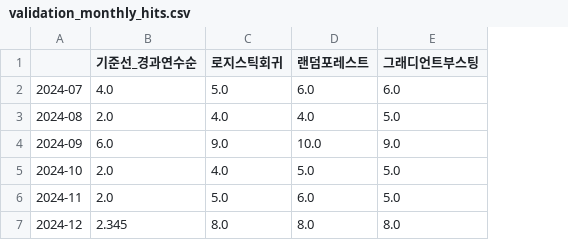
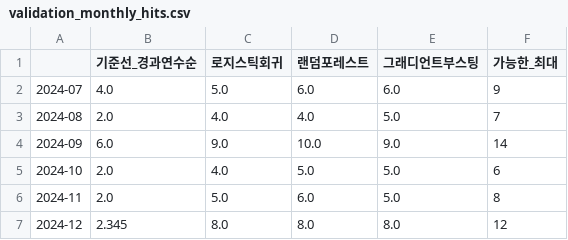
Before and after one commit to skyco14-coder/sky_app, a CSV file: outputs/validation_monthly_hits.csv, drawn as a sheet; the diff names each change by its address in the sheet, - before the commit and + after, or states it on an @@ line.

```diff
--- a/outputs/validation_monthly_hits.csv
+++ b/outputs/validation_monthly_hits.csv
+column F (가능한_최대), rows 2-7: 9 | 7 | 14 | 6 | 8 | 12
```
Also changed, not shown: outputs/recheck_plan_2026_01.csv, 11 other files.
